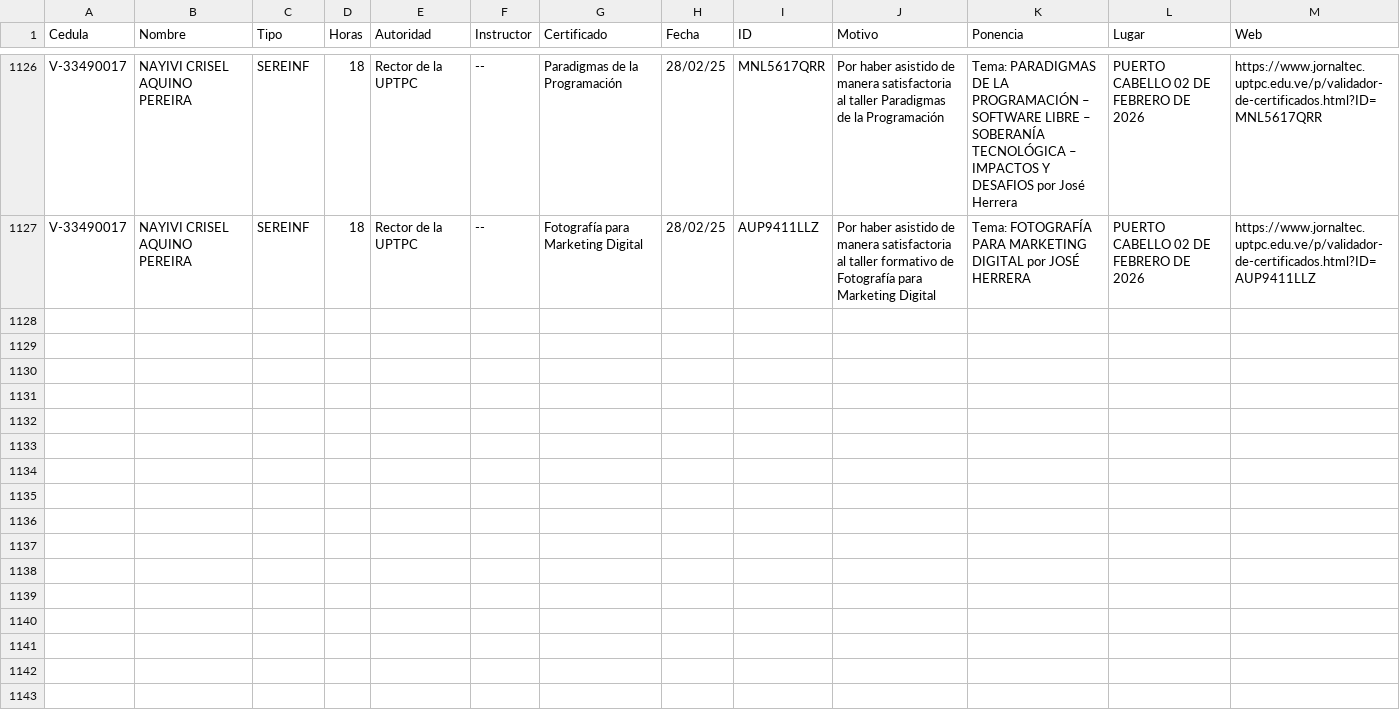
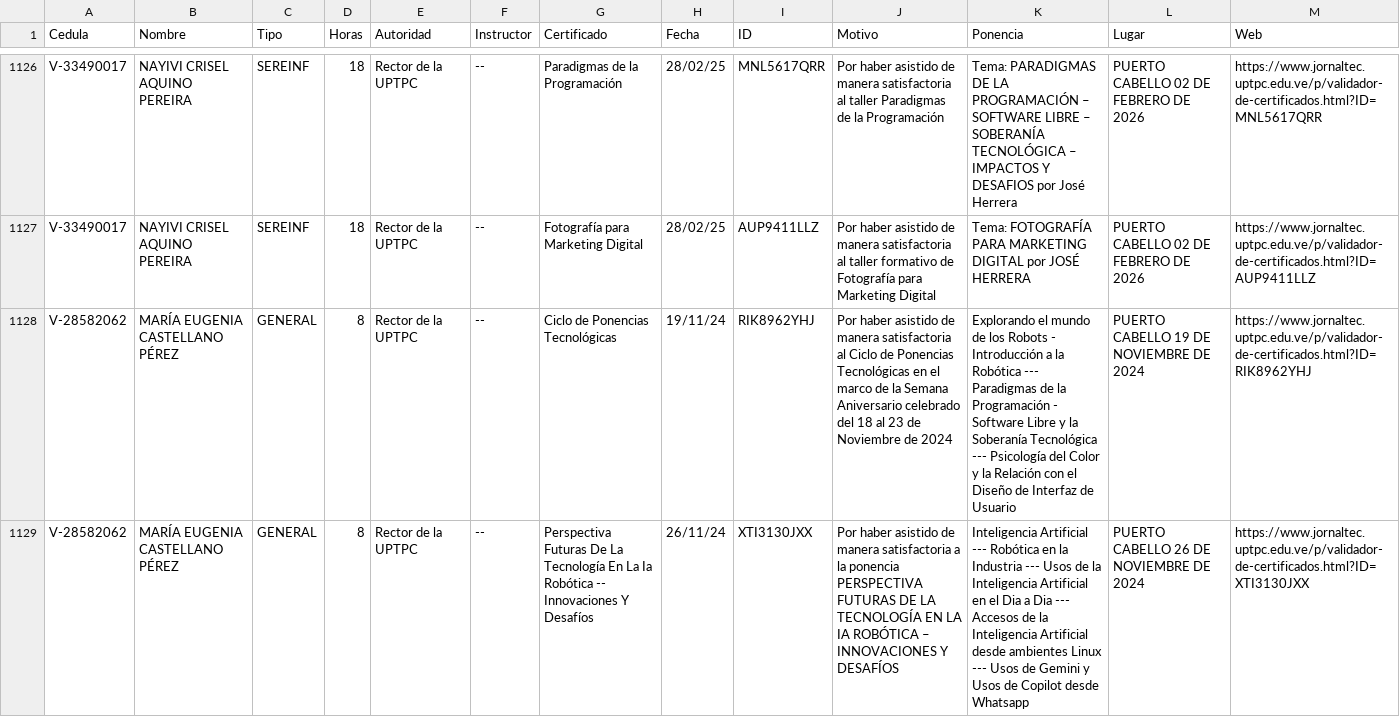
Before and after one commit to jesymca/validador_certificados, a CSV file: ponencias_tecnologicas.csv, drawn as a sheet; only a part is shown, gaps mark what is left out; the diff covers the shown part only; the diff names each change by its address in the sheet, - before the commit and + after, or states it on an @@ line.

Commit message:
ACT

```diff
--- a/ponencias_tecnologicas.csv
+++ b/ponencias_tecnologicas.csv
+row 1128: V-28582062 | MARÍA EUGENIA CASTELLANO PÉREZ | GENERAL | 8 | Rector de la UPTPC | -- | Ciclo de Ponencias Tecnológicas | 19/11/24 | RIK8962YHJ | Por haber asistido de manera satisfactoria al Ciclo de Ponencias Tecnológicas en el marco de la Semana Aniversario celebrado del 18 al 23 de Noviembre de 2024 | Explorando el mundo de los Robots - Introducción a la Robótica --- Paradigmas de la Programación - Software Libre y la Soberanía Tecnológica --- Psicología del Color y la Relación con el Diseño de Interfaz de Usuario | PUERTO CABELLO 19 DE NOVIEMBRE DE 2024 | https://www.jornaltec.uptpc.edu.ve/p/validador-de-certificados.html?ID=RIK8962YHJ
+row 1129: V-28582062 | MARÍA EUGENIA CASTELLANO PÉREZ | GENERAL | 8 | Rector de la UPTPC | -- | Perspectiva Futuras De La Tecnología En La Ia Robótica -- Innovaciones Y Desafíos | 26/11/24 | XTI3130JXX | Por haber asistido de manera satisfactoria a la ponencia PERSPECTIVA FUTURAS DE LA TECNOLOGÍA EN LA IA ROBÓTICA – INNOVACIONES Y DESAFÍOS | Inteligencia Artificial --- Robótica en la Industria --- Usos de la Inteligencia Artificial en el Dia a Dia --- Accesos de la Inteligencia Artificial desde ambientes Linux --- Usos de Gemini y Usos de Copilot desde Whatsapp | PUERTO CABELLO 26 DE NOVIEMBRE DE 2024 | https://www.jornaltec.uptpc.edu.ve/p/validador-de-certificados.html?ID=XTI3130JXX
```
Also changed, not shown: 2 added rows elsewhere in this file.
